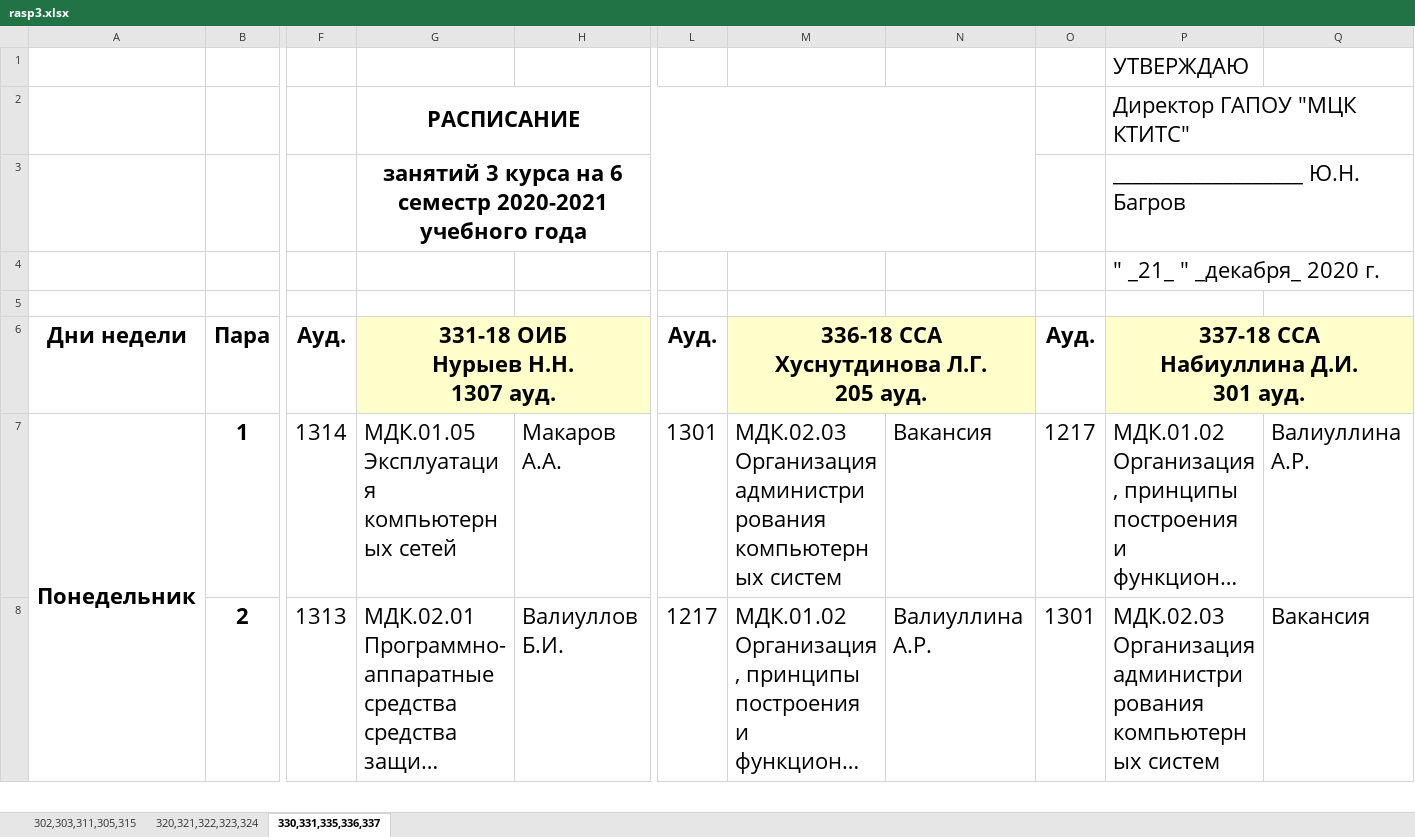
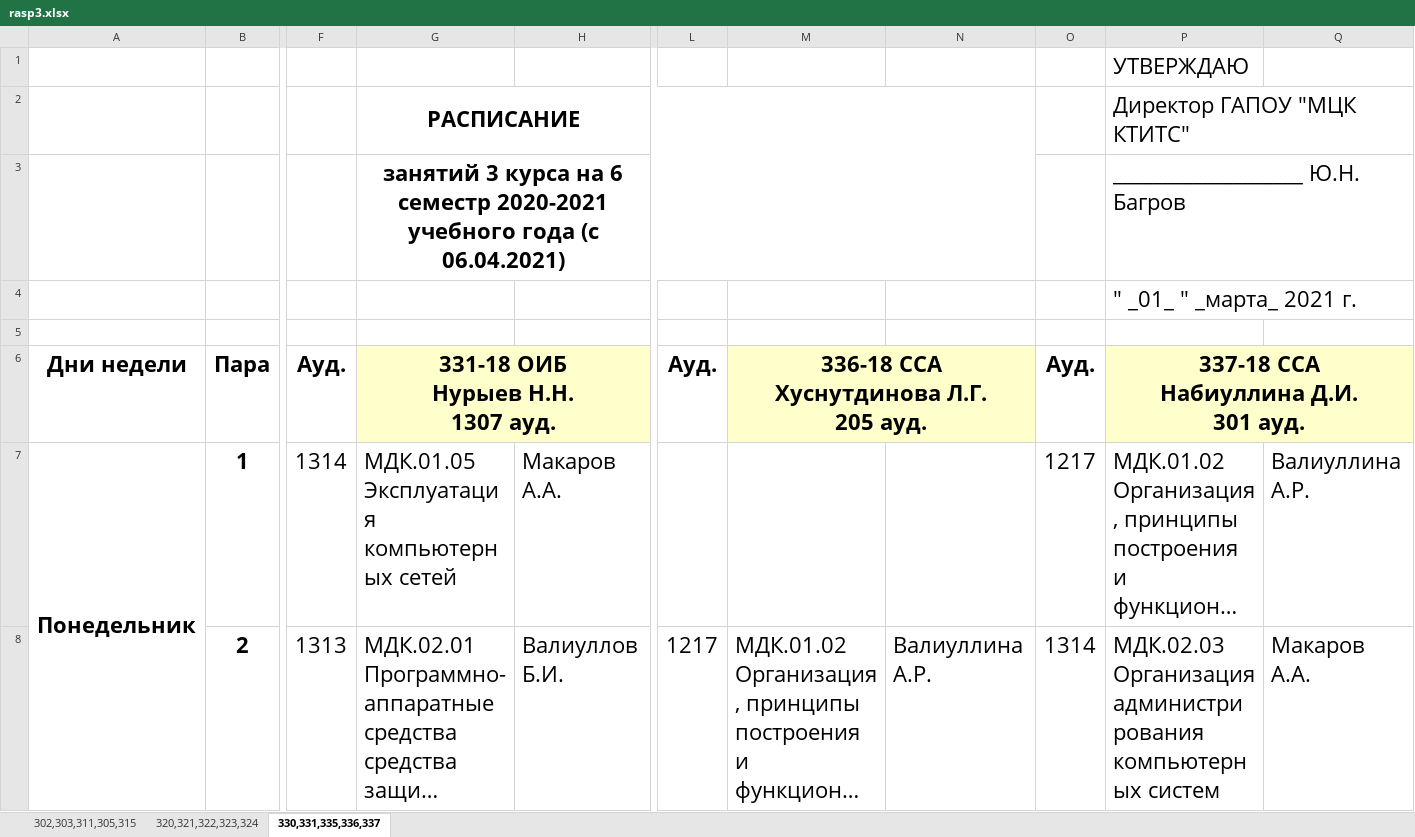
Before and after one commit to WingiM/KTITS-Telegram-Bot, an Excel workbook: workbooks/rasp3.xlsx, sheet 330,331,335,336,337, drawn as a sheet; only a part is shown, gaps mark what is left out; long unchanged cells end in …; values as stored, in another font and other column widths than the file's, no borders; the diff covers the shown part only; the diff names each change by its address in the sheet, - before the commit and + after, or states it on an @@ line.

```diff
--- a/workbooks/rasp3.xlsx (sheet 330,331,335,336,337)
+++ b/workbooks/rasp3.xlsx (sheet 330,331,335,336,337)
-G3: …учебного года
+G3: …учебного года (с 06.04.2021)
-P4: " _21_ " _декабря_ 2020 г.
+P4: " _01_ " _марта_ 2021 г.
-L7: 1301
+L7: (empty)
-M7: МДК.02.03 Организация администрирования компьютерных систем
+M7: (empty)
-N7: Вакансия
+N7: (empty)
-O8: 1301
+O8: 1314
-Q8: Вакансия
+Q8: Макаров А.А.
```
Also changed, not shown: 3 added rows, 3 removed rows and 58 edited cells elsewhere in this sheet, sheet 320,321,322,323,324, sheet 302,303,311,305,315, workbooks/rasp1.xlsx, workbooks/rasp2.xlsx, 4 other files.
